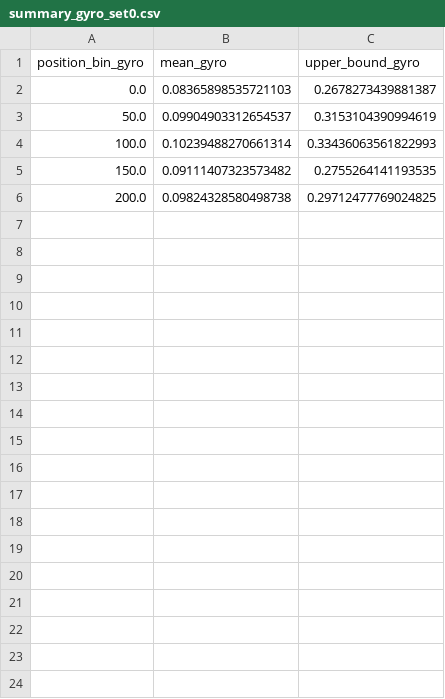
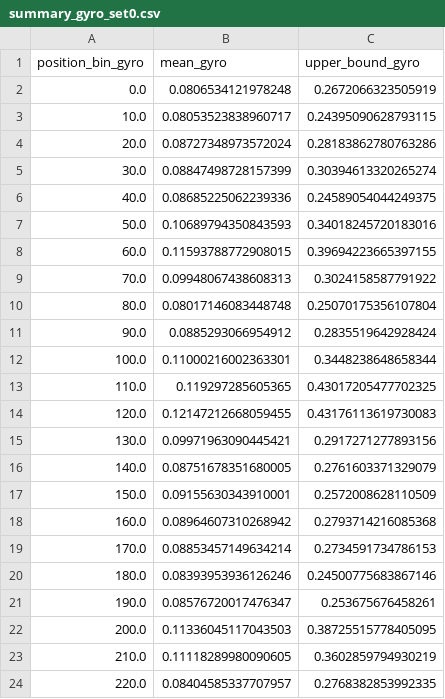
Before and after one commit to jaeeun-heo/xhwhdtjf, a CSV file: data/normal/summary/summary_gyro_set0.csv, drawn as a sheet.

```diff
--- a/data/normal/summary/summary_gyro_set0.csv
+++ b/data/normal/summary/summary_gyro_set0.csv
@@ -1,6 +1,24 @@
 position_bin_gyro,mean_gyro,upper_bound_gyro
-0.0,0.08365898535721103,0.2678273439881387
-50.0,0.09904903312654537,0.3153104390994619
-100.0,0.10239488270661314,0.33436063561822993
-150.0,0.09111407323573482,0.2755264141193535
-200.0,0.09824328580498738,0.29712477769024825
+0.0,0.0806534121978248,0.2672066323505919
+10.0,0.08053523838960717,0.24395090628793115
+20.0,0.08727348973572024,0.28183862780763286
+30.0,0.08847498728157399,0.30394613320265274
+40.0,0.08685225062239336,0.24589054044249375
+50.0,0.10689794350843593,0.34018245720183016
+60.0,0.11593788772908015,0.39694223665397155
+70.0,0.09948067438608313,0.3024158587791922
+80.0,0.08017146083448748,0.25070175356107804
+90.0,0.0885293066954912,0.2835519642928424
+100.0,0.11000216002363301,0.3448238648658344
+110.0,0.119297285605365,0.43017205477702325
+120.0,0.12147212668059455,0.43176113619730083
+130.0,0.09971963090445421,0.2917271277893156
+140.0,0.08751678351680005,0.2761603371329079
+150.0,0.09155630343910001,0.2572008628110509
+160.0,0.08964607310268942,0.2793714216085368
+170.0,0.08853457149634214,0.2734591734786153
+180.0,0.08393953936126246,0.24500775683867146
+190.0,0.08576720017476347,0.253675676458261
+200.0,0.11336045117043503,0.38725515778405095
+210.0,0.11118289980090605,0.3602859794930219
+220.0,0.08404585337707957,0.2768382853992335
```
Also changed, not shown: data/normal/summary/summary_gyro_set1.csv, data/normal/summary/summary_gyro_set2.csv, 5 other files.
